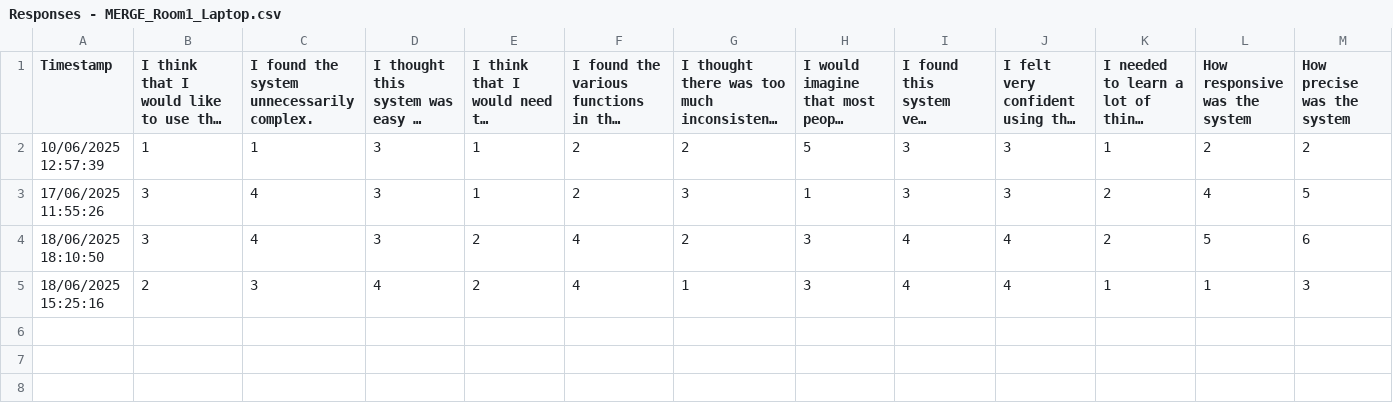
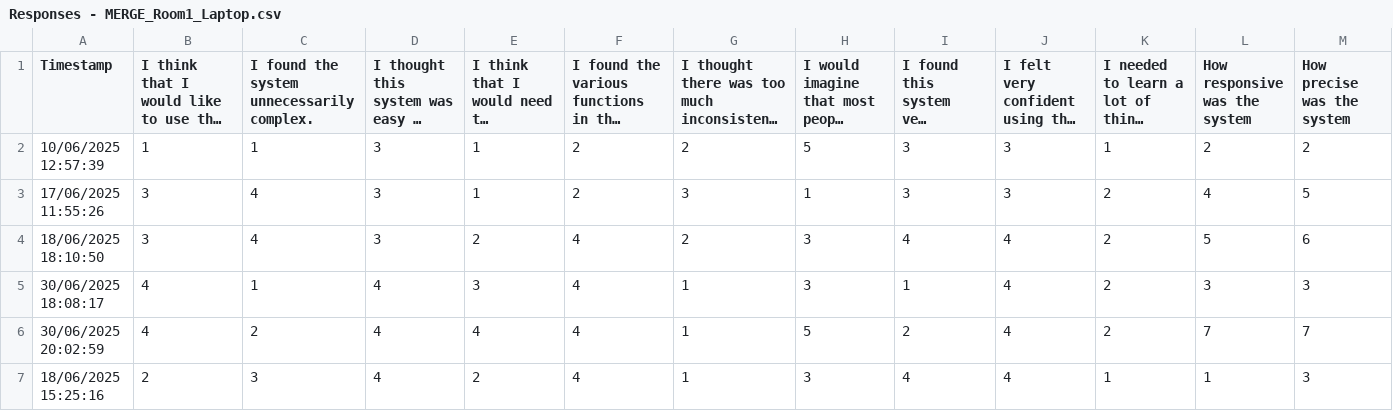
Before and after one commit to CIMIL/musmet-bridge, a CSV file: analysis/SUS_and_ADHOC/Responses - MERGE_Room1_Laptop.csv, drawn as a sheet; only a part is shown; long unchanged cells end in …; rows hold the shown columns only; the diff names each change by its address in the sheet, - before the commit and + after, or states it on an @@ line.

```diff
--- a/analysis/SUS_and_ADHOC/Responses - MERGE_Room1_Laptop.csv
+++ b/analysis/SUS_and_ADHOC/Responses - MERGE_Room1_Laptop.csv
+row 5: 30/06/2025 18:08:17 | 4 | 1 | 4 | 3 | 4 | 1 | 3 | 1 | 4 | 2 | 3 | 3
+row 6: 30/06/2025 20:02:59 | 4 | 2 | 4 | 4 | 4 | 1 | 5 | 2 | 4 | 2 | 7 | 7
```
Also changed, not shown: analysis/SUS_and_ADHOC/Responses - MERGE_Room1_Bridge.csv, analysis/SUS_and_ADHOC/Responses - MERGE_Room2_Bridge.csv, 21 other files.
